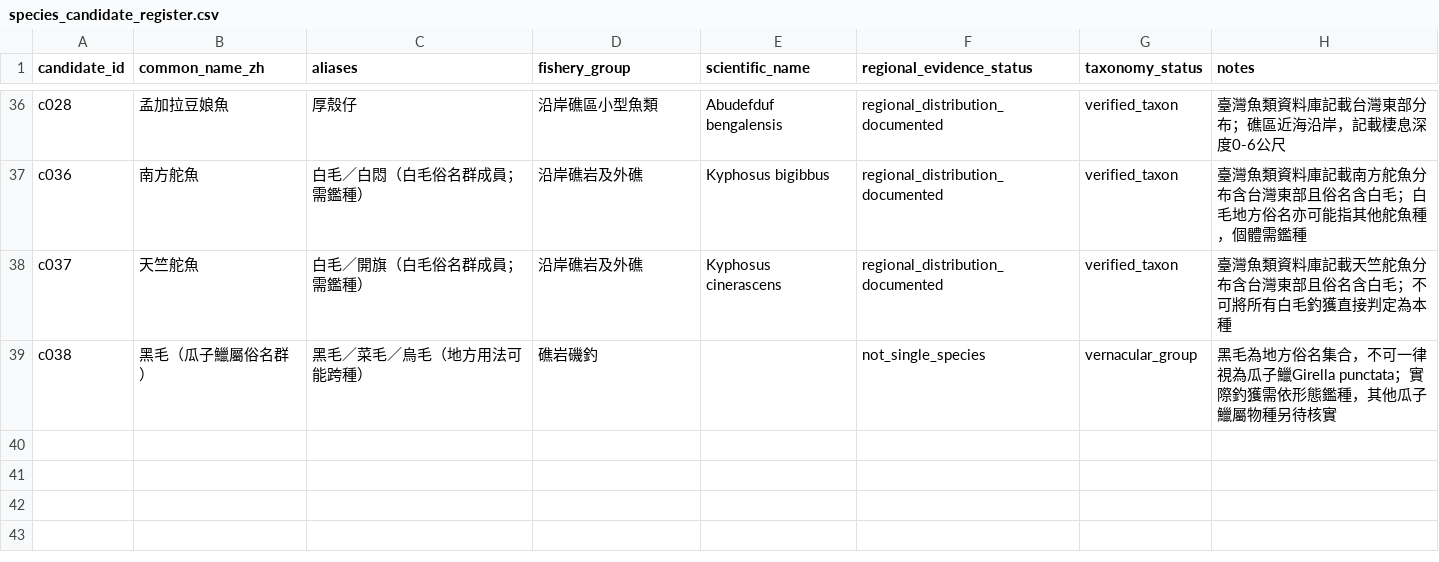
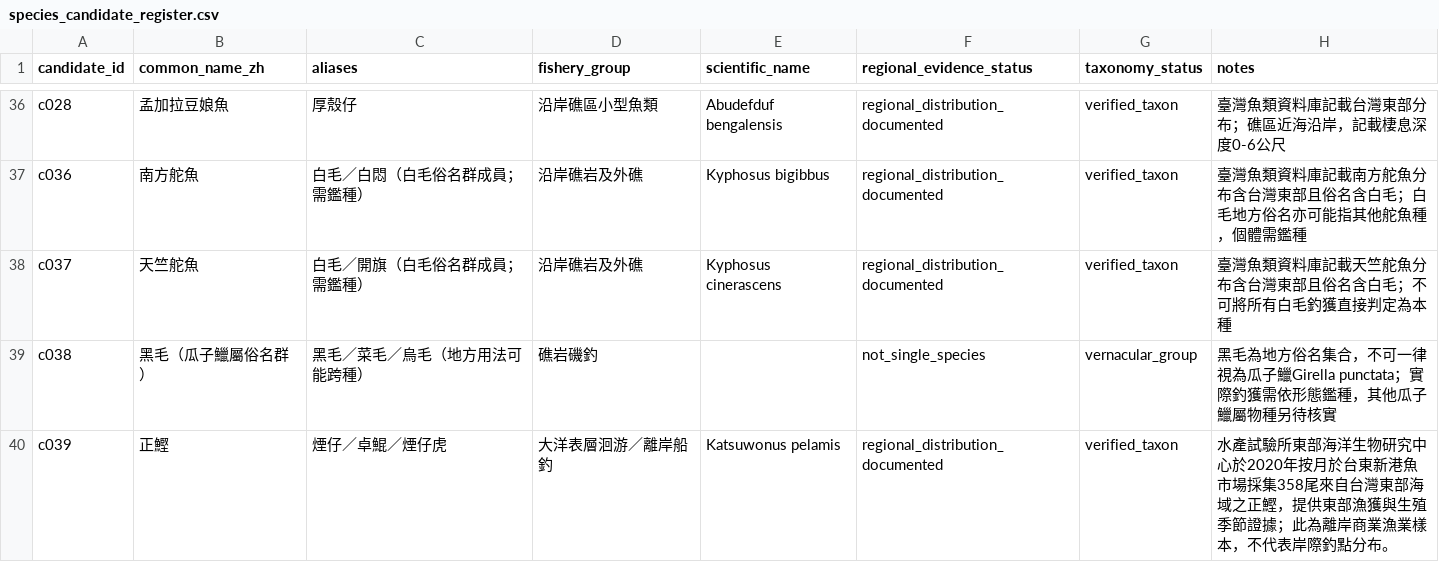
Before and after one commit to fb326549-lang/fishing-intelligence, a CSV file: P1/species/species_candidate_register.csv, drawn as a sheet; only a part is shown, gaps mark what is left out; the diff names each change by its address in the sheet, - before the commit and + after, or states it on an @@ line.

Commit message:
Integrate validated P1/P2 fish intelligence component

```diff
--- a/P1/species/species_candidate_register.csv
+++ b/P1/species/species_candidate_register.csv
+row 40: c039 | 正鰹 | 煙仔／卓鯤／煙仔虎 | 大洋表層洄游／離岸船釣 | Katsuwonus pelamis | regional_distribution_documented | verified_taxon | 水產試驗所東部海洋生物研究中心於2020年按月於台東新港魚市場採集358尾來自台灣東部海域之正鰹，提供東部漁獲與生殖季節證據；此為離岸商業漁業樣本，不代表岸際釣點分布。
```
